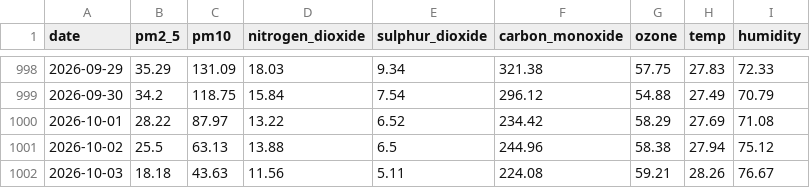
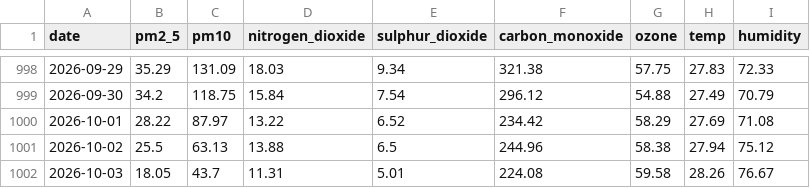
Before and after one commit to jaweriafaheem/AQIPrediction, a CSV file: aqi_historical_data.csv, drawn as a sheet; only a part is shown, gaps mark what is left out; the diff names each change by its address in the sheet, - before the commit and + after, or states it on an @@ line.

```diff
--- a/aqi_historical_data.csv
+++ b/aqi_historical_data.csv
-B1002 (pm2_5): 18.18
+B1002 (pm2_5): 18.05
-C1002 (pm10): 43.63
+C1002 (pm10): 43.7
-D1002 (nitrogen_dioxide): 11.56
+D1002 (nitrogen_dioxide): 11.31
-E1002 (sulphur_dioxide): 5.11
+E1002 (sulphur_dioxide): 5.01
-G1002 (ozone): 59.21
+G1002 (ozone): 59.58
```
